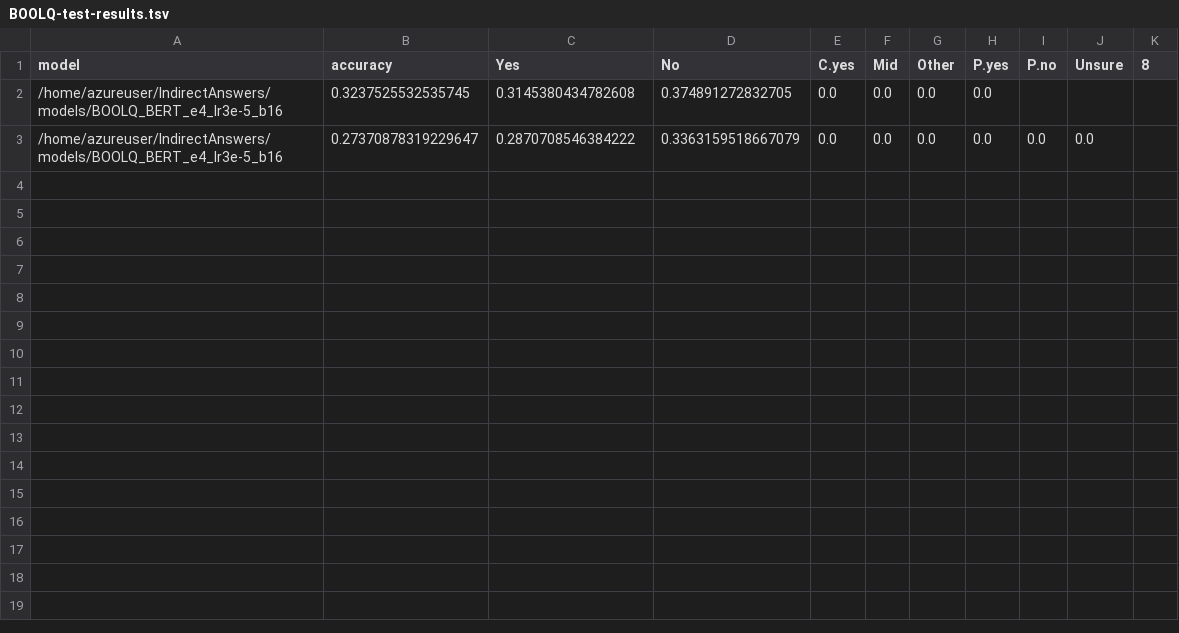
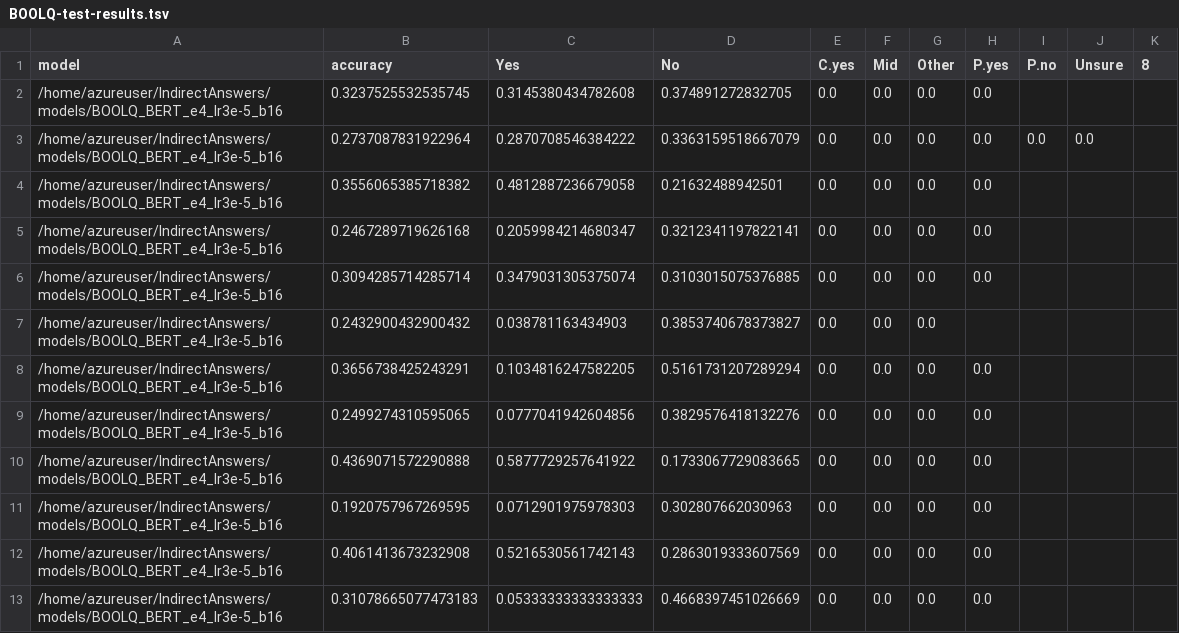
Before and after one commit to NakuraMino/IndirectAnswers, a TSV file: results/BOOLQ-test-results.tsv, drawn as a sheet.

```diff
--- a/results/BOOLQ-test-results.tsv
+++ b/results/BOOLQ-test-results.tsv
@@ -2,2 +2,12 @@ model	accuracy	Yes	No	C.yes	Mid	Other	P.yes	P.no	Unsure	8
 /home/azureuser/IndirectAnswers/models/BOOLQ_BERT_e4_lr3e-5_b16	0.3237525532535745	0.3145380434782608	0.374891272832705	0.0	0.0	0.0	0.0			
-/home/azureuser/IndirectAnswers/models/BOOLQ_BERT_e4_lr3e-5_b16	0.27370878319229647	0.2870708546384222	0.3363159518667079	0.0	0.0	0.0	0.0	0.0	0.0	
+/home/azureuser/IndirectAnswers/models/BOOLQ_BERT_e4_lr3e-5_b16	0.2737087831922964	0.2870708546384222	0.3363159518667079	0.0	0.0	0.0	0.0	0.0	0.0	
+/home/azureuser/IndirectAnswers/models/BOOLQ_BERT_e4_lr3e-5_b16	0.3556065385718382	0.4812887236679058	0.21632488942501	0.0	0.0	0.0	0.0			
+/home/azureuser/IndirectAnswers/models/BOOLQ_BERT_e4_lr3e-5_b16	0.2467289719626168	0.2059984214680347	0.3212341197822141	0.0	0.0	0.0	0.0			
+/home/azureuser/IndirectAnswers/models/BOOLQ_BERT_e4_lr3e-5_b16	0.3094285714285714	0.3479031305375074	0.3103015075376885	0.0	0.0	0.0	0.0			
+/home/azureuser/IndirectAnswers/models/BOOLQ_BERT_e4_lr3e-5_b16	0.2432900432900432	0.038781163434903	0.3853740678373827	0.0	0.0	0.0				
+/home/azureuser/IndirectAnswers/models/BOOLQ_BERT_e4_lr3e-5_b16	0.3656738425243291	0.1034816247582205	0.5161731207289294	0.0	0.0	0.0	0.0			
+/home/azureuser/IndirectAnswers/models/BOOLQ_BERT_e4_lr3e-5_b16	0.2499274310595065	0.0777041942604856	0.3829576418132276	0.0	0.0	0.0	0.0			
+/home/azureuser/IndirectAnswers/models/BOOLQ_BERT_e4_lr3e-5_b16	0.4369071572290888	0.5877729257641922	0.1733067729083665	0.0	0.0	0.0	0.0			
+/home/azureuser/IndirectAnswers/models/BOOLQ_BERT_e4_lr3e-5_b16	0.1920757967269595	0.0712901975978303	0.302807662030963	0.0	0.0	0.0	0.0			
+/home/azureuser/IndirectAnswers/models/BOOLQ_BERT_e4_lr3e-5_b16	0.4061413673232908	0.5216530561742143	0.2863019333607569	0.0	0.0	0.0	0.0			
+/home/azureuser/IndirectAnswers/models/BOOLQ_BERT_e4_lr3e-5_b16	0.31078665077473183	0.05333333333333333	0.4668397451026669	0.0	0.0	0.0	0.0			
```
Also changed, not shown: results/BOOLQ-dev-results.tsv.
